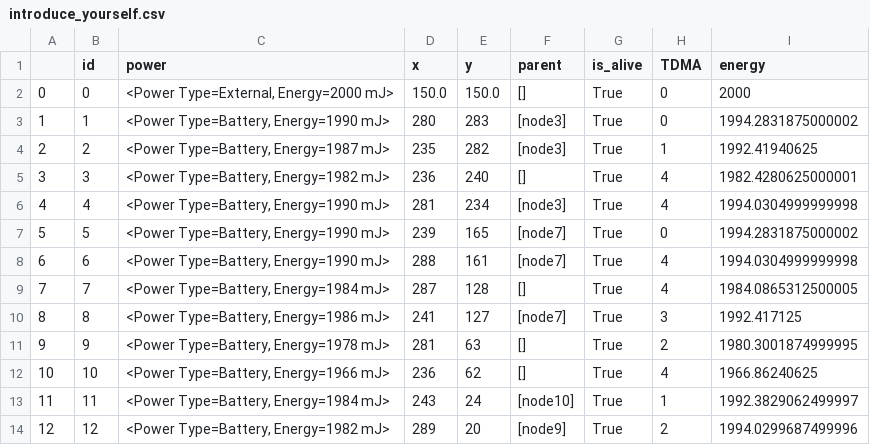
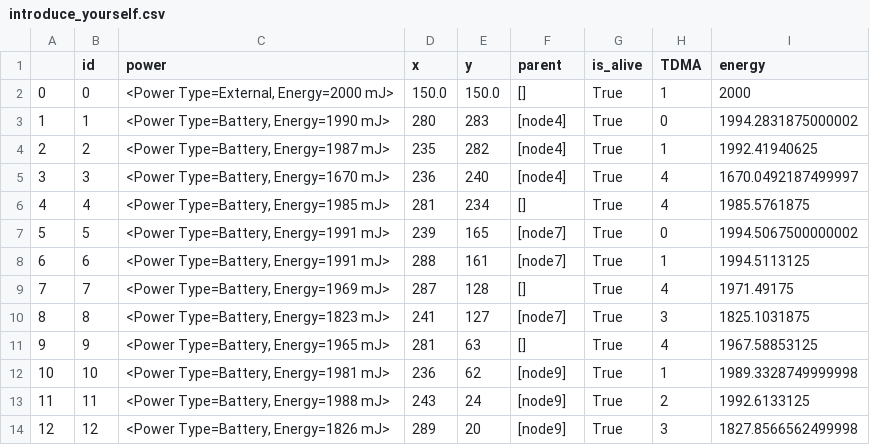
Before and after one commit to amirinia/pynet2, a CSV file: report/introduce_yourself.csv, drawn as a sheet; only a part is shown; the diff covers the shown part only.

```diff
--- a/report/introduce_yourself.csv
+++ b/report/introduce_yourself.csv
@@ -1,14 +1,14 @@
 ,id,power,x,y,parent,is_alive,TDMA,energy
-0,0,"<Power Type=External, Energy=2000 mJ>",150.0,150.0,[],True,0,2000
-1,1,"<Power Type=Battery, Energy=1990 mJ>",280,283,[node3],True,0,1994.2831875000002
-2,2,"<Power Type=Battery, Energy=1987 mJ>",235,282,[node3],True,1,1992.41940625
-3,3,"<Power Type=Battery, Energy=1982 mJ>",236,240,[],True,4,1982.4280625000001
-4,4,"<Power Type=Battery, Energy=1990 mJ>",281,234,[node3],True,4,1994.0304999999998
-5,5,"<Power Type=Battery, Energy=1990 mJ>",239,165,[node7],True,0,1994.2831875000002
-6,6,"<Power Type=Battery, Energy=1990 mJ>",288,161,[node7],True,4,1994.0304999999998
-7,7,"<Power Type=Battery, Energy=1984 mJ>",287,128,[],True,4,1984.0865312500005
-8,8,"<Power Type=Battery, Energy=1986 mJ>",241,127,[node7],True,3,1992.417125
-9,9,"<Power Type=Battery, Energy=1978 mJ>",281,63,[],True,2,1980.3001874999995
-10,10,"<Power Type=Battery, Energy=1966 mJ>",236,62,[],True,4,1966.86240625
-11,11,"<Power Type=Battery, Energy=1984 mJ>",243,24,[node10],True,1,1992.3829062499997
-12,12,"<Power Type=Battery, Energy=1982 mJ>",289,20,[node9],True,2,1994.0299687499996
+0,0,"<Power Type=External, Energy=2000 mJ>",150.0,150.0,[],True,1,2000
+1,1,"<Power Type=Battery, Energy=1990 mJ>",280,283,[node4],True,0,1994.2831875000002
+2,2,"<Power Type=Battery, Energy=1987 mJ>",235,282,[node4],True,1,1992.41940625
+3,3,"<Power Type=Battery, Energy=1670 mJ>",236,240,[node4],True,4,1670.0492187499997
+4,4,"<Power Type=Battery, Energy=1985 mJ>",281,234,[],True,4,1985.5761875
+5,5,"<Power Type=Battery, Energy=1991 mJ>",239,165,[node7],True,0,1994.5067500000002
+6,6,"<Power Type=Battery, Energy=1991 mJ>",288,161,[node7],True,1,1994.5113125
+7,7,"<Power Type=Battery, Energy=1969 mJ>",287,128,[],True,4,1971.49175
+8,8,"<Power Type=Battery, Energy=1823 mJ>",241,127,[node7],True,3,1825.1031875
+9,9,"<Power Type=Battery, Energy=1965 mJ>",281,63,[],True,4,1967.58853125
+10,10,"<Power Type=Battery, Energy=1981 mJ>",236,62,[node9],True,1,1989.3328749999998
+11,11,"<Power Type=Battery, Energy=1988 mJ>",243,24,[node9],True,2,1992.6133125
+12,12,"<Power Type=Battery, Energy=1826 mJ>",289,20,[node9],True,3,1827.8566562499998
```
Also changed, not shown: 63 edited cells elsewhere in this file, report/packet.csv, 12 other files.
